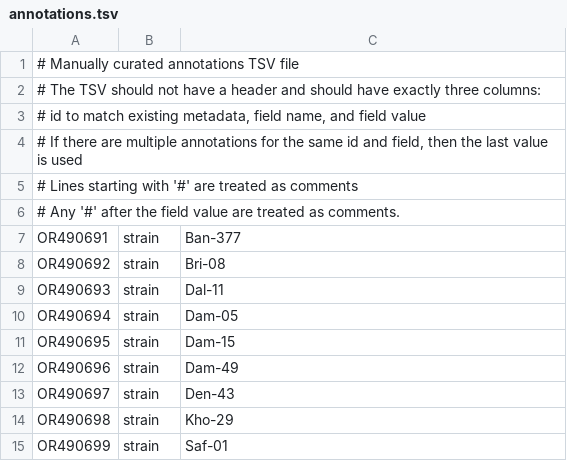
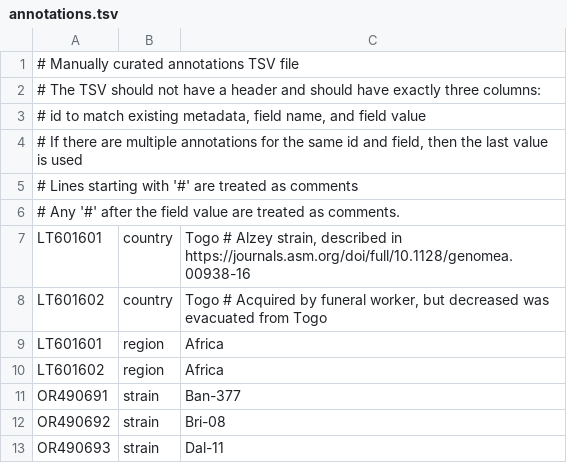
Before and after one commit to nextstrain/lassa, a TSV file: ingest/defaults/annotations.tsv, drawn as a sheet; only a part is shown; the shorter side is filled out with more unchanged rows.

Commit message:
Include annotation for geographic origin of Alzey strain

```diff
--- a/ingest/defaults/annotations.tsv
+++ b/ingest/defaults/annotations.tsv
@@ -6,2 +6,6 @@
 # Any '#' after the field value are treated as comments.
+LT601601	country	Togo # Alzey strain, described in https://journals.asm.org/doi/full/10.1128/genomea.00938-16
+LT601602	country	Togo # Acquired by funeral worker, but decreased was evacuated from Togo
+LT601601	region	Africa
+LT601602	region	Africa
 OR490691	strain	Ban-377
```
